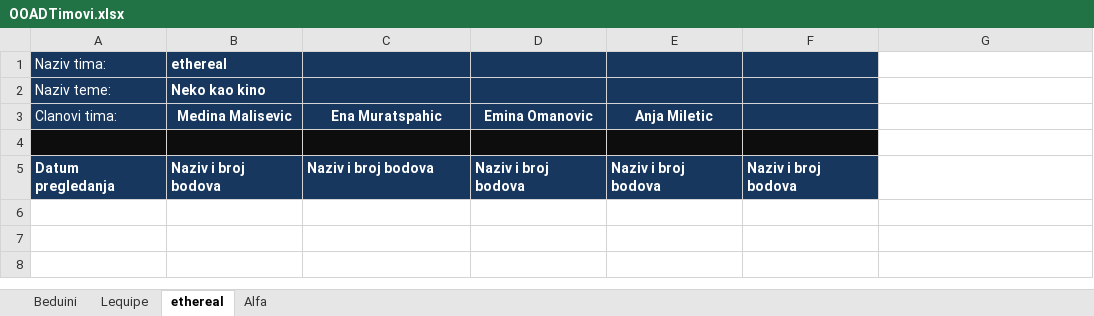
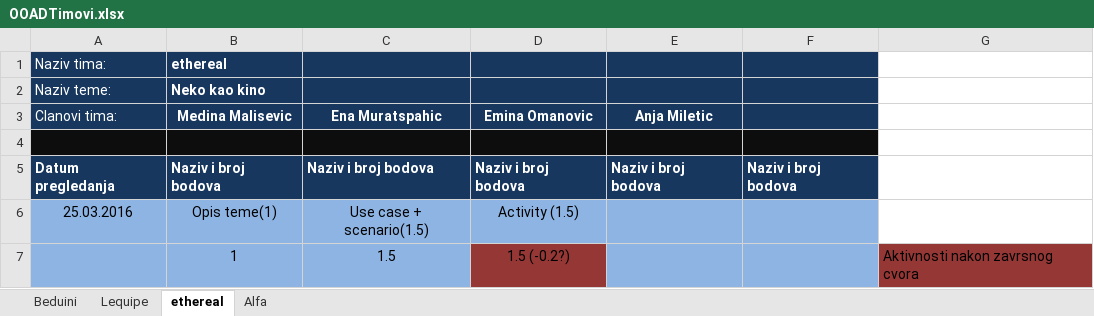
Before and after one commit to farisodobasic/ooad-test1, an Excel workbook: OOADTimovi.xlsx, sheet ethereal, drawn as a sheet; values as stored, in another font and other column widths than the file's, no borders; the diff names each change by its address in the sheet, - before the commit and + after, or states it on an @@ line.

```diff
--- a/OOADTimovi.xlsx (sheet ethereal)
+++ b/OOADTimovi.xlsx (sheet ethereal)
+row 6: 25.03.2016 | Opis teme(1) | Use case + scenario(1.5) | Activity (1.5)
+row 7:  | 1 | 1.5 | 1.5 (-0.2?) |  |  | Aktivnosti nakon zavrsnog cvora
```
Also changed, not shown: sheet Lequipe, sheet Beduini, 1 other file.
